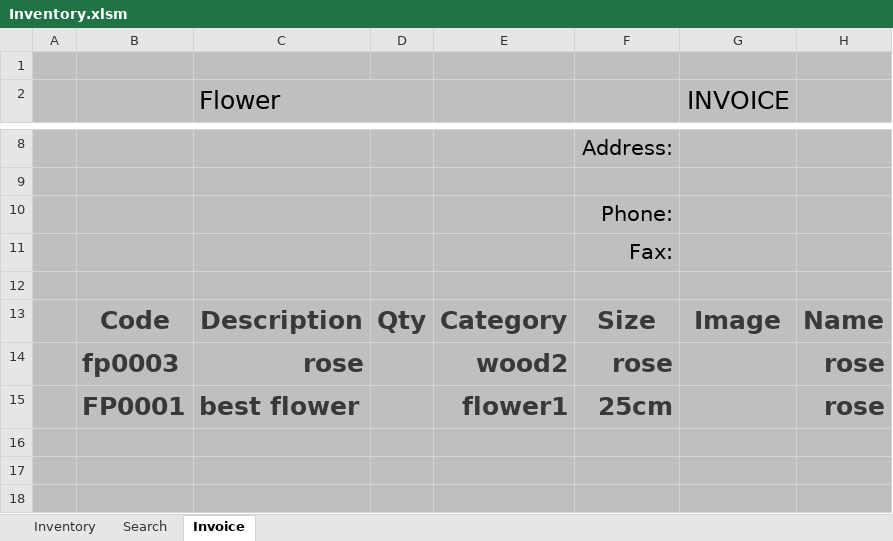
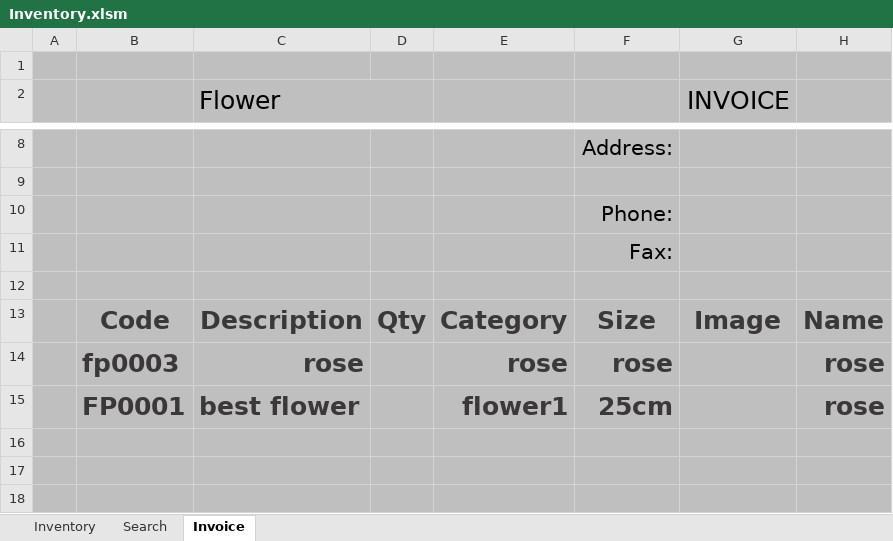
Before and after one commit to FlowerSystem-lb/inventorysystem, an Excel workbook: Inventory.xlsm, sheet Invoice, drawn as a sheet; only a part is shown, gaps mark what is left out; values as stored, in another font and other column widths than the file's, no borders; charts and pictures and table styles not drawn; the diff names each change by its address in the sheet, - before the commit and + after, or states it on an @@ line.

```diff
--- a/Inventory.xlsm (sheet Invoice)
+++ b/Inventory.xlsm (sheet Invoice)
-E14: wood2
+E14: rose
```
Also changed, not shown: sheet Inventory, charts or pictures, 2 other files.
